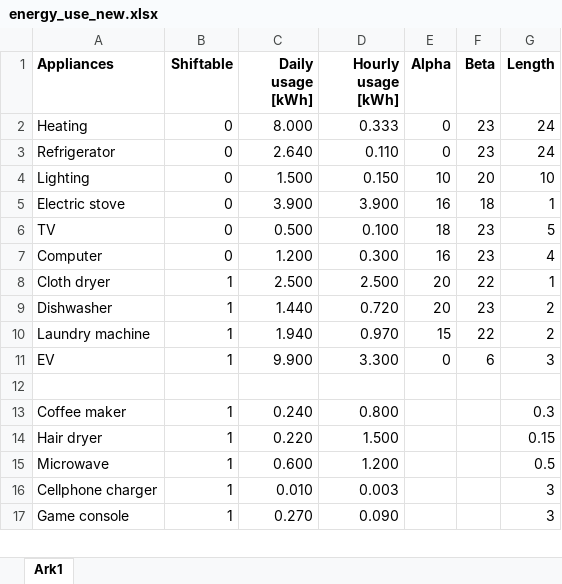
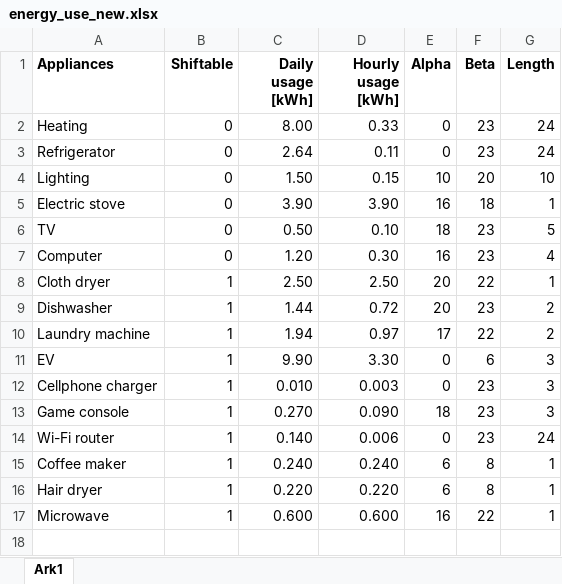
Before and after one commit to kristinaothelia/IN5410, an Excel workbook: Assignment_1/energy_use_new.xlsx, sheet Ark1, drawn as a sheet; only a part is shown; values as stored, in another font and other column widths than the file's, no borders; removed rows and columns are numbered as before the commit, all else as after; the diff covers the shown part only; the diff names each change by its address in the sheet, - before the commit and + after, or states it on an @@ line.

```diff
--- a/Assignment_1/energy_use_new.xlsx (sheet Ark1)
+++ b/Assignment_1/energy_use_new.xlsx (sheet Ark1)
-C2 (Daily usage [kWh]): 8.000
+C2 (Daily usage [kWh]): 8.00
-D2 (Hourly usage [kWh]): 0.333
+D2 (Hourly usage [kWh]): 0.33
-C3 (Daily usage [kWh]): 2.640
+C3 (Daily usage [kWh]): 2.64
-D3 (Hourly usage [kWh]): 0.110
+D3 (Hourly usage [kWh]): 0.11
-C4 (Daily usage [kWh]): 1.500
+C4 (Daily usage [kWh]): 1.50
-D4 (Hourly usage [kWh]): 0.150
+D4 (Hourly usage [kWh]): 0.15
-C5 (Daily usage [kWh]): 3.900
+C5 (Daily usage [kWh]): 3.90
-D5 (Hourly usage [kWh]): 3.900
+D5 (Hourly usage [kWh]): 3.90
-C6 (Daily usage [kWh]): 0.500
+C6 (Daily usage [kWh]): 0.50
-D6 (Hourly usage [kWh]): 0.100
+D6 (Hourly usage [kWh]): 0.10
-C7 (Daily usage [kWh]): 1.200
+C7 (Daily usage [kWh]): 1.20
-D7 (Hourly usage [kWh]): 0.300
+D7 (Hourly usage [kWh]): 0.30
-C8 (Daily usage [kWh]): 2.500
+C8 (Daily usage [kWh]): 2.50
-D8 (Hourly usage [kWh]): 2.500
+D8 (Hourly usage [kWh]): 2.50
-C9 (Daily usage [kWh]): 1.440
+C9 (Daily usage [kWh]): 1.44
-D9 (Hourly usage [kWh]): 0.720
+D9 (Hourly usage [kWh]): 0.72
-C10 (Daily usage [kWh]): 1.940
+C10 (Daily usage [kWh]): 1.94
-D10 (Hourly usage [kWh]): 0.970
+D10 (Hourly usage [kWh]): 0.97
-E10 (Alpha): 15
+E10 (Alpha): 17
-C11 (Daily usage [kWh]): 9.900
+C11 (Daily usage [kWh]): 9.90
-D11 (Hourly usage [kWh]): 3.300
+D11 (Hourly usage [kWh]): 3.30
+row 12: Cellphone charger | 1 | 0.010 | 0.003 | 0 | 23 | 3
+row 13: Game console | 1 | 0.270 | 0.090 | 18 | 23 | 3
+row 14: Wi-Fi router | 1 | 0.140 | 0.006 | 0 | 23 | 24
+row 15: Coffee maker | 1 | 0.240 | 0.240 | 6 | 8 | 1
+row 16: Hair dryer | 1 | 0.220 | 0.220 | 6 | 8 | 1
+row 17: Microwave | 1 | 0.600 | 0.600 | 16 | 22 | 1
-row 13: Coffee maker | 1 | 0.240 | 0.800 |  |  | 0.3
-row 14: Hair dryer | 1 | 0.220 | 1.500 |  |  | 0.15
-row 15: Microwave | 1 | 0.600 | 1.200 |  |  | 0.5
-row 16: Cellphone charger | 1 | 0.010 | 0.003 |  |  | 3
-row 17: Game console | 1 | 0.270 | 0.090 |  |  | 3
```
Also changed, not shown: 1 removed row elsewhere in this sheet, Assignment_1/energy_use.xlsx, 1 other file.
